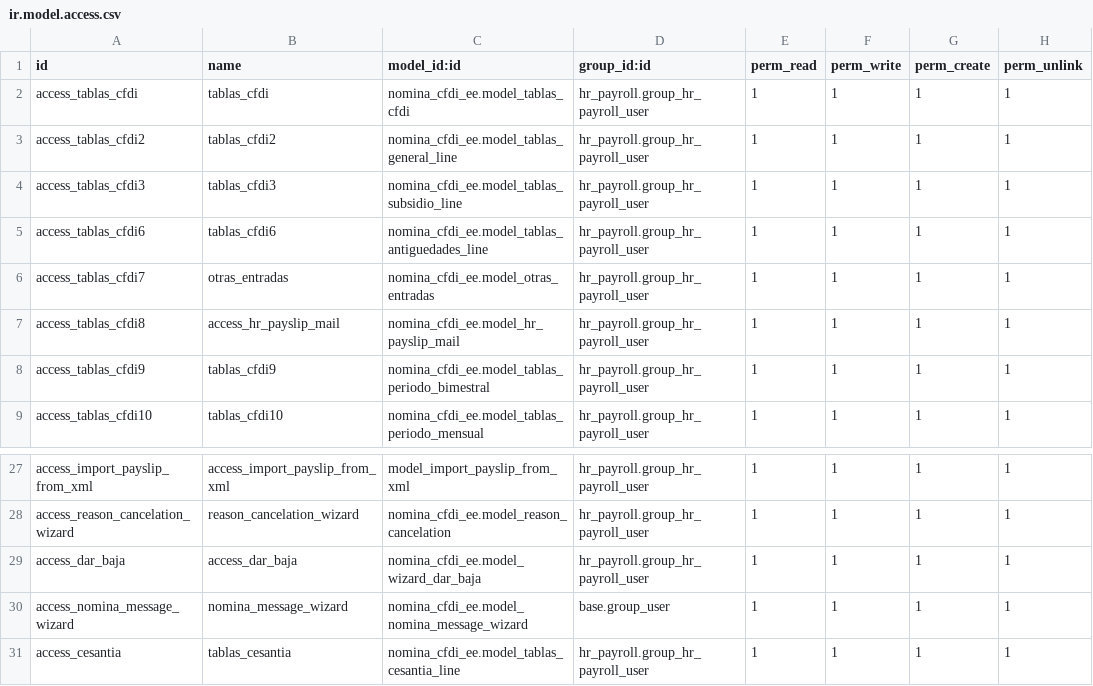
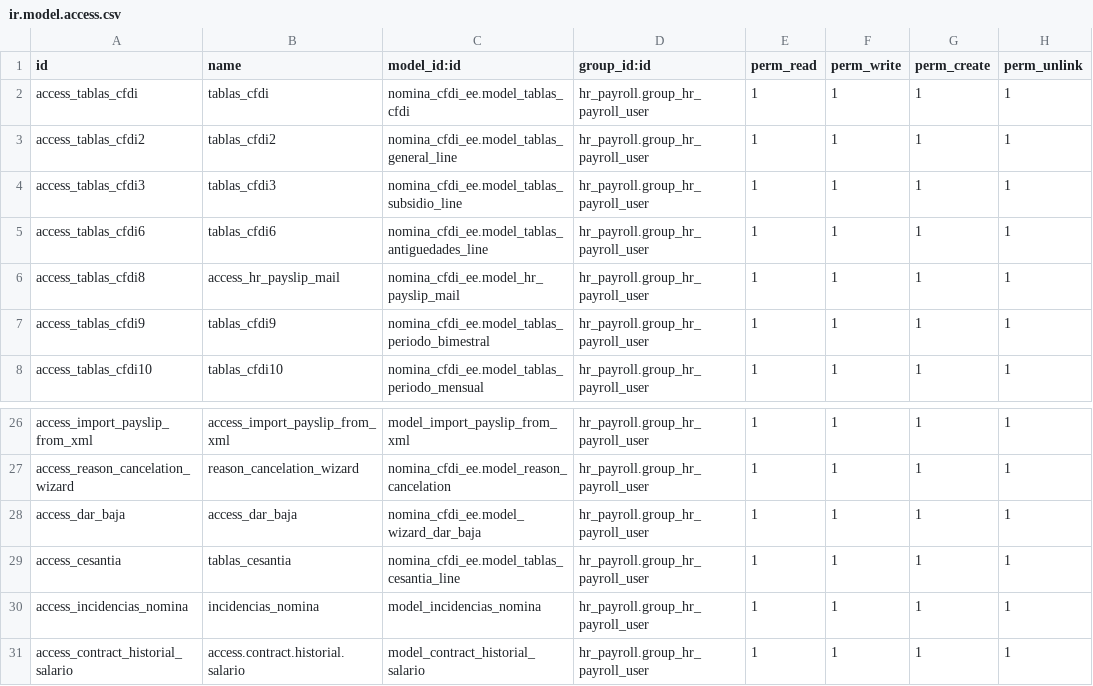
Before and after one commit to FRANCISCOJUAREZC/VECO, a CSV file: nomina_cfdi_ee/security/ir.model.access.csv, drawn as a sheet; only a part is shown, gaps mark what is left out; the shorter side is filled out with more unchanged rows.

Commit message:
[FIX] nomina

```diff
--- a/nomina_cfdi_ee/security/ir.model.access.csv
+++ b/nomina_cfdi_ee/security/ir.model.access.csv
@@ -5,3 +5,2 @@ access_tablas_cfdi3,tablas_cfdi3,nomina_cfdi_ee.model_tablas_subsidio_line,hr_pa
 access_tablas_cfdi6,tablas_cfdi6,nomina_cfdi_ee.model_tablas_antiguedades_line,hr_payroll.group_hr_payroll_user,1,1,1,1
-access_tablas_cfdi7,otras_entradas,nomina_cfdi_ee.model_otras_entradas,hr_payroll.group_hr_payroll_user,1,1,1,1
 access_tablas_cfdi8,access_hr_payslip_mail,nomina_cfdi_ee.model_hr_payslip_mail,hr_payroll.group_hr_payroll_user,1,1,1,1
@@ -29,3 +28,2 @@ access_reason_cancelation_wizard,reason_cancelation_wizard,nomina_cfdi_ee.model_
 access_dar_baja,access_dar_baja,nomina_cfdi_ee.model_wizard_dar_baja,hr_payroll.group_hr_payroll_user,1,1,1,1
-access_nomina_message_wizard,nomina_message_wizard,nomina_cfdi_ee.model_nomina_message_wizard,base.group_user,1,1,1,1
 access_cesantia,tablas_cesantia,nomina_cfdi_ee.model_tablas_cesantia_line,hr_payroll.group_hr_payroll_user,1,1,1,1
```
Also changed, not shown: 9 other files.
